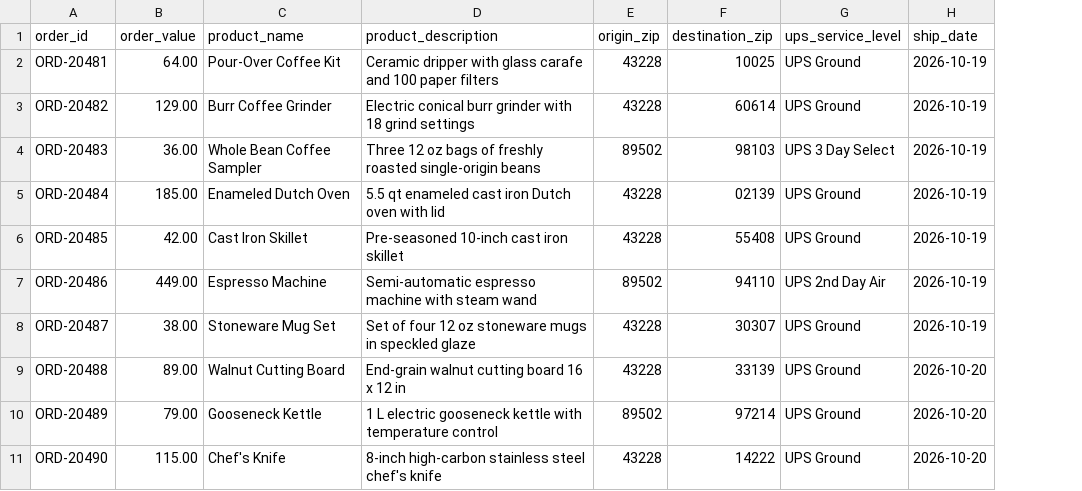
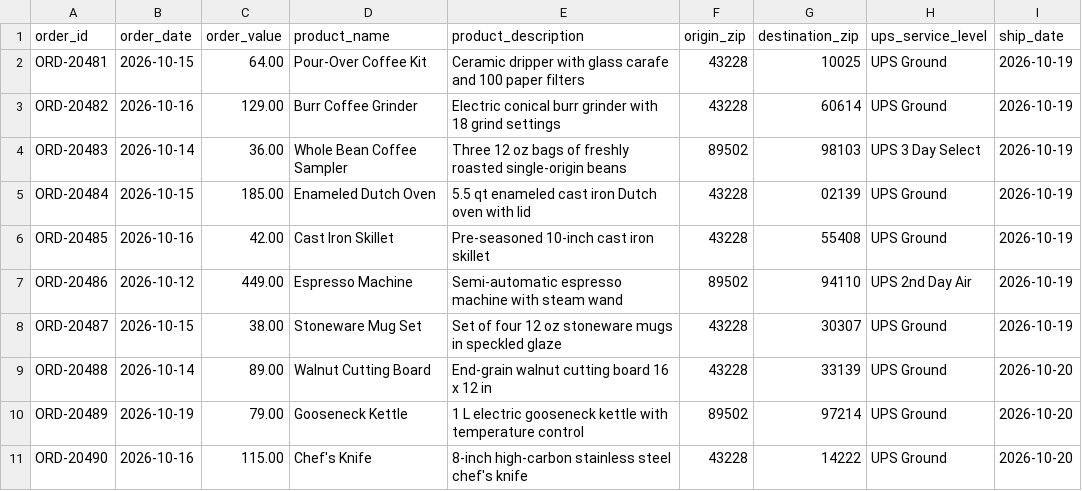
Before and after one commit to isaackm8/delivery-risk-checker, a CSV file: data/sample_orders.csv, drawn as a sheet; only a part is shown; the diff names each change by its address in the sheet, - before the commit and + after, or states it on an @@ line.

```diff
--- a/data/sample_orders.csv
+++ b/data/sample_orders.csv
+column B (order_date), rows 2-11: 2026-10-15 | 2026-10-16 | 2026-10-14 | 2026-10-15 | 2026-10-16 | 2026-10-12 | 2026-10-15 | 2026-10-14 | 2026-10-19 | 2026-10-16
```
Also changed, not shown: 8 other files.
